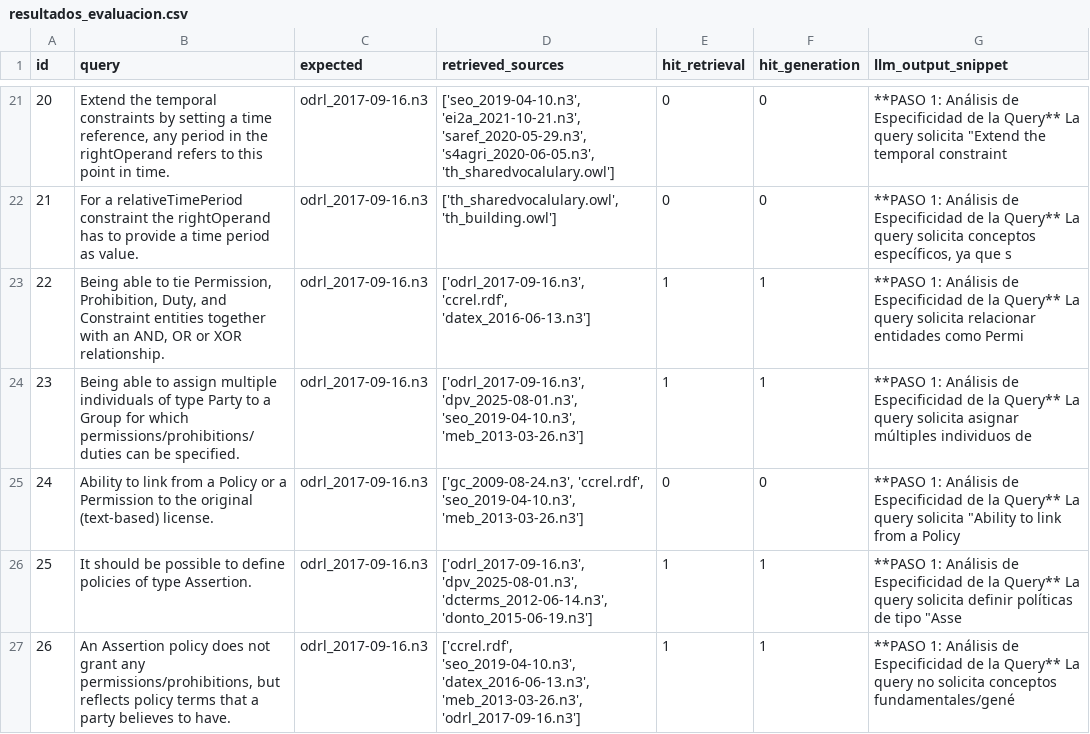
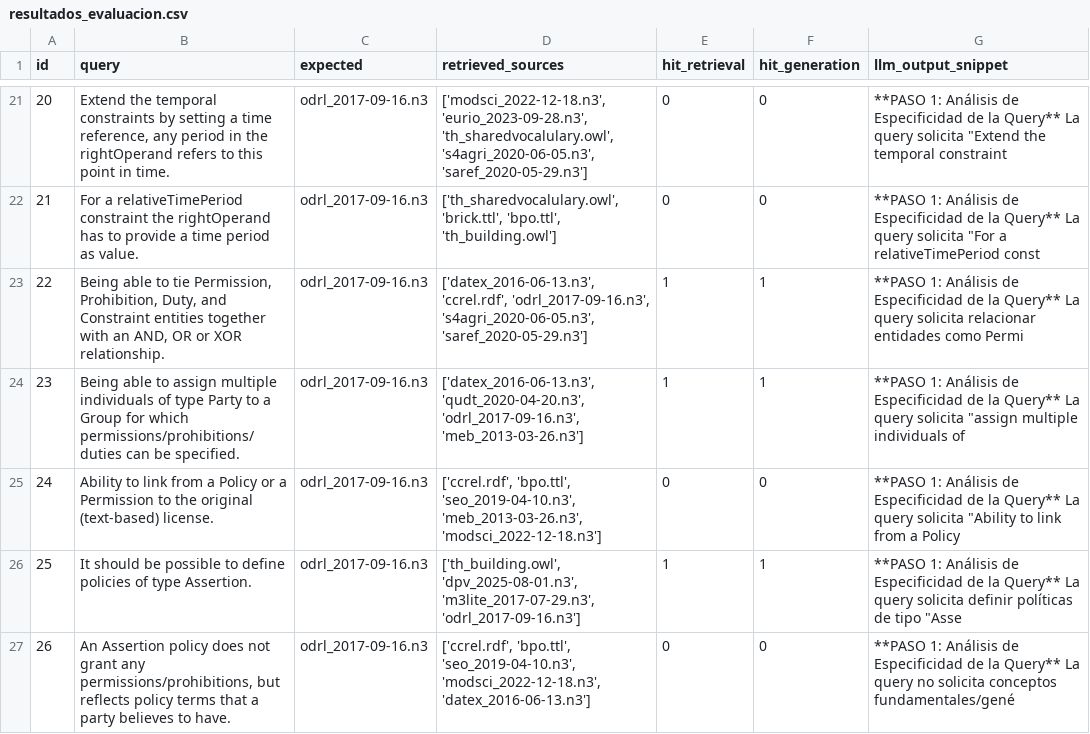
Before and after one commit to Widito/TFG, a CSV file: tfg_rag_pruebas/resultados_evaluacion.csv, drawn as a sheet; only a part is shown, gaps mark what is left out; the diff covers the shown part only.

Commit message:
Refactor retrieval process in OntologyRecommender to dynamically set k and improve result diversity; update evaluation logs and results to reflect changes in retrieval accuracy and document counts.

```diff
--- a/tfg_rag_pruebas/resultados_evaluacion.csv
+++ b/tfg_rag_pruebas/resultados_evaluacion.csv
@@ -21,7 +21,7 @@ id;query;expected;retrieved_sources;hit_retrieval;hit_generation;llm_output_snip
-20;Extend the temporal constraints by setting a time reference, any period in the rightOperand refers to this point in time.;odrl_2017-09-16.n3;['seo_2019-04-10.n3', 'ei2a_2021-10-21.n3', 'saref_2020-05-29.n3', 's4agri_2020-06-05.n3', 'th_sharedvocalulary.owl'];0;0;"**PASO 1: Análisis de Especificidad de la Query**  La query solicita ""Extend the temporal constraint"
-21;For a relativeTimePeriod constraint the rightOperand has to provide a time period as value.;odrl_2017-09-16.n3;['th_sharedvocalulary.owl', 'th_building.owl'];0;0;**PASO 1: Análisis de Especificidad de la Query**  La query solicita conceptos específicos, ya que s
-22;Being able to tie Permission, Prohibition, Duty, and Constraint entities together with an AND, OR or XOR relationship.;odrl_2017-09-16.n3;['odrl_2017-09-16.n3', 'ccrel.rdf', 'datex_2016-06-13.n3'];1;1;**PASO 1: Análisis de Especificidad de la Query**  La query solicita relacionar entidades como Permi
-23;Being able to assign multiple individuals of type Party to a Group for which permissions/prohibitions/duties can be specified.;odrl_2017-09-16.n3;['odrl_2017-09-16.n3', 'dpv_2025-08-01.n3', 'seo_2019-04-10.n3', 'meb_2013-03-26.n3'];1;1;**PASO 1: Análisis de Especificidad de la Query**  La query solicita asignar múltiples individuos de
-24;Ability to link from a Policy or a Permission to the original (text-based) license.;odrl_2017-09-16.n3;['gc_2009-08-24.n3', 'ccrel.rdf', 'seo_2019-04-10.n3', 'meb_2013-03-26.n3'];0;0;"**PASO 1: Análisis de Especificidad de la Query**  La query solicita ""Ability to link from a Policy "
-25;It should be possible to define policies of type Assertion.;odrl_2017-09-16.n3;['odrl_2017-09-16.n3', 'dpv_2025-08-01.n3', 'dcterms_2012-06-14.n3', 'donto_2015-06-19.n3'];1;1;"**PASO 1: Análisis de Especificidad de la Query**  La query solicita definir políticas de tipo ""Asse"
-26;An Assertion policy does not grant any permissions/prohibitions, but reflects policy terms that a party believes to have.;odrl_2017-09-16.n3;['ccrel.rdf', 'seo_2019-04-10.n3', 'datex_2016-06-13.n3', 'meb_2013-03-26.n3', 'odrl_2017-09-16.n3'];1;1;**PASO 1: Análisis de Especificidad de la Query**  La query no solicita conceptos fundamentales/gené
+20;Extend the temporal constraints by setting a time reference, any period in the rightOperand refers to this point in time.;odrl_2017-09-16.n3;['modsci_2022-12-18.n3', 'eurio_2023-09-28.n3', 'th_sharedvocalulary.owl', 's4agri_2020-06-05.n3', 'saref_2020-05-29.n3'];0;0;"**PASO 1: Análisis de Especificidad de la Query**  La query solicita ""Extend the temporal constraint"
+21;For a relativeTimePeriod constraint the rightOperand has to provide a time period as value.;odrl_2017-09-16.n3;['th_sharedvocalulary.owl', 'brick.ttl', 'bpo.ttl', 'th_building.owl'];0;0;"**PASO 1: Análisis de Especificidad de la Query**  La query solicita ""For a relativeTimePeriod const"
+22;Being able to tie Permission, Prohibition, Duty, and Constraint entities together with an AND, OR or XOR relationship.;odrl_2017-09-16.n3;['datex_2016-06-13.n3', 'ccrel.rdf', 'odrl_2017-09-16.n3', 's4agri_2020-06-05.n3', 'saref_2020-05-29.n3'];1;1;**PASO 1: Análisis de Especificidad de la Query**  La query solicita relacionar entidades como Permi
+23;Being able to assign multiple individuals of type Party to a Group for which permissions/prohibitions/duties can be specified.;odrl_2017-09-16.n3;['datex_2016-06-13.n3', 'qudt_2020-04-20.n3', 'odrl_2017-09-16.n3', 'meb_2013-03-26.n3'];1;1;"**PASO 1: Análisis de Especificidad de la Query**  La query solicita ""assign multiple individuals of"
+24;Ability to link from a Policy or a Permission to the original (text-based) license.;odrl_2017-09-16.n3;['ccrel.rdf', 'bpo.ttl', 'seo_2019-04-10.n3', 'meb_2013-03-26.n3', 'modsci_2022-12-18.n3'];0;0;"**PASO 1: Análisis de Especificidad de la Query**  La query solicita ""Ability to link from a Policy "
+25;It should be possible to define policies of type Assertion.;odrl_2017-09-16.n3;['th_building.owl', 'dpv_2025-08-01.n3', 'm3lite_2017-07-29.n3', 'odrl_2017-09-16.n3'];1;1;"**PASO 1: Análisis de Especificidad de la Query**  La query solicita definir políticas de tipo ""Asse"
+26;An Assertion policy does not grant any permissions/prohibitions, but reflects policy terms that a party believes to have.;odrl_2017-09-16.n3;['ccrel.rdf', 'bpo.ttl', 'seo_2019-04-10.n3', 'modsci_2022-12-18.n3', 'datex_2016-06-13.n3'];0;0;**PASO 1: Análisis de Especificidad de la Query**  La query no solicita conceptos fundamentales/gené
```
Also changed, not shown: 32 edited cells elsewhere in this file, 2 other files.
